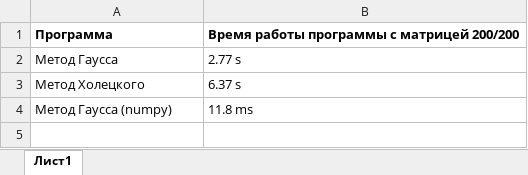
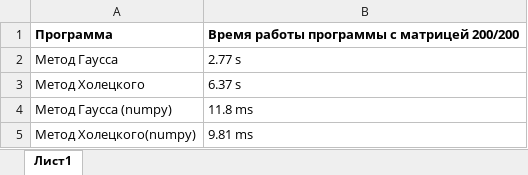
Before and after one commit to ivanyarigin/geo23, an Excel workbook: Hmwrk.xlsx, sheet Лист1, drawn as a sheet; values as stored, in another font and other column widths than the file's, no borders; the diff names each change by its address in the sheet, - before the commit and + after, or states it on an @@ line.

Commit message:
'homework'

```diff
--- a/Hmwrk.xlsx (sheet Лист1)
+++ b/Hmwrk.xlsx (sheet Лист1)
+row 5: Метод Холецкого(numpy) | 9.81 ms
```
